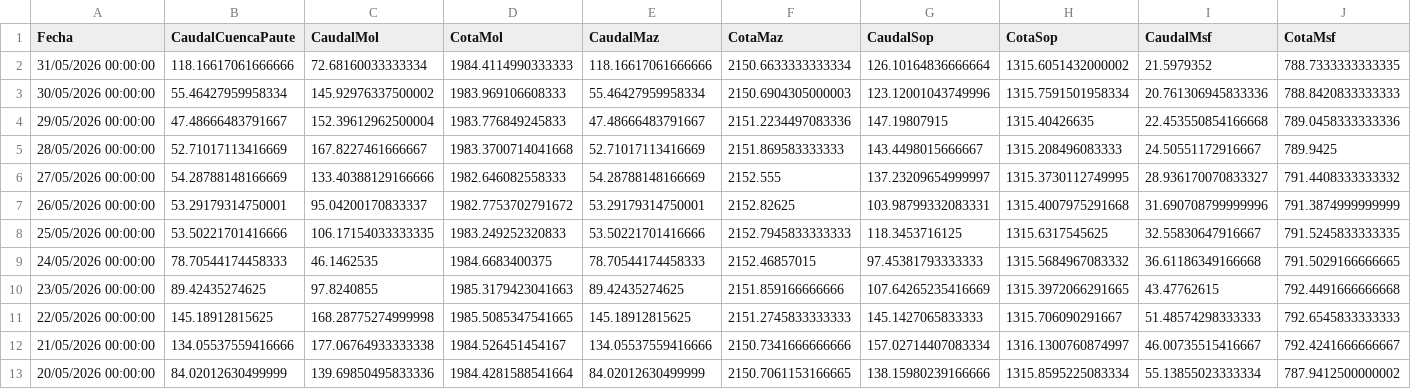
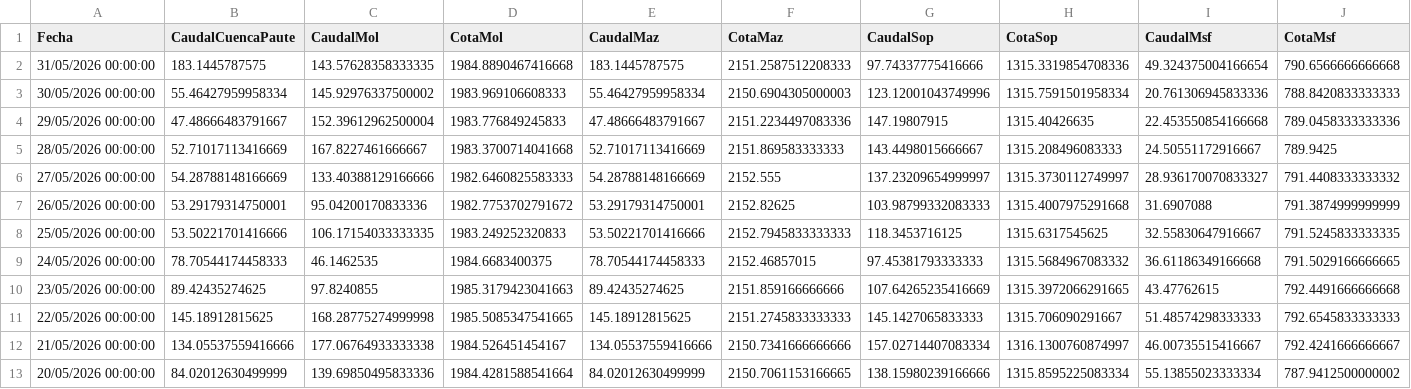
Before and after one commit to jp1309/celec, a CSV file: Hidro_mensual/Hidrología_CSR_mayo-2026.csv, drawn as a sheet; only a part is shown.

```diff
--- a/Hidro_mensual/Hidrología_CSR_mayo-2026.csv
+++ b/Hidro_mensual/Hidrología_CSR_mayo-2026.csv
@@ -1,3 +1,3 @@
 "Fecha","CaudalCuencaPaute","CaudalMol","CotaMol","CaudalMaz","CotaMaz","CaudalSop","CotaSop","CaudalMsf","CotaMsf"
-"31/05/2026 00:00:00","118.16617061666666","72.68160033333334","1984.4114990333333","118.16617061666666","2150.6633333333334","126.10164836666664","1315.6051432000002","21.5979352","788.7333333333335"
+"31/05/2026 00:00:00","183.1445787575","143.57628358333335","1984.8890467416668","183.1445787575","2151.2587512208333","97.74337775416666","1315.3319854708336","49.324375004166654","790.6566666666668"
 "30/05/2026 00:00:00","55.46427959958334","145.92976337500002","1983.969106608333","55.46427959958334","2150.6904305000003","123.12001043749996","1315.7591501958334","20.761306945833336","788.8420833333333"
@@ -5,4 +5,4 @@
 "28/05/2026 00:00:00","52.71017113416669","167.8227461666667","1983.3700714041668","52.71017113416669","2151.869583333333","143.4498015666667","1315.208496083333","24.50551172916667","789.9425"
-"27/05/2026 00:00:00","54.28788148166669","133.40388129166666","1982.646082558333","54.28788148166669","2152.555","137.23209654999997","1315.3730112749995","28.936170070833327","791.4408333333332"
-"26/05/2026 00:00:00","53.29179314750001","95.04200170833337","1982.7753702791672","53.29179314750001","2152.82625","103.98799332083331","1315.4007975291668","31.690708799999996","791.3874999999999"
+"27/05/2026 00:00:00","54.28788148166669","133.40388129166666","1982.6460825583333","54.28788148166669","2152.555","137.23209654999997","1315.3730112749997","28.936170070833327","791.4408333333332"
+"26/05/2026 00:00:00","53.29179314750001","95.04200170833336","1982.7753702791672","53.29179314750001","2152.82625","103.98799332083333","1315.4007975291668","31.6907088","791.3874999999999"
 "25/05/2026 00:00:00","53.50221701416666","106.17154033333335","1983.249252320833","53.50221701416666","2152.7945833333333","118.3453716125","1315.6317545625","32.55830647916667","791.5245833333335"
```
Also changed, not shown: Produ_mensual/Producción_CSR_mayo-2026.csv, data/produccion_diaria_larga.csv, 7 other files.
